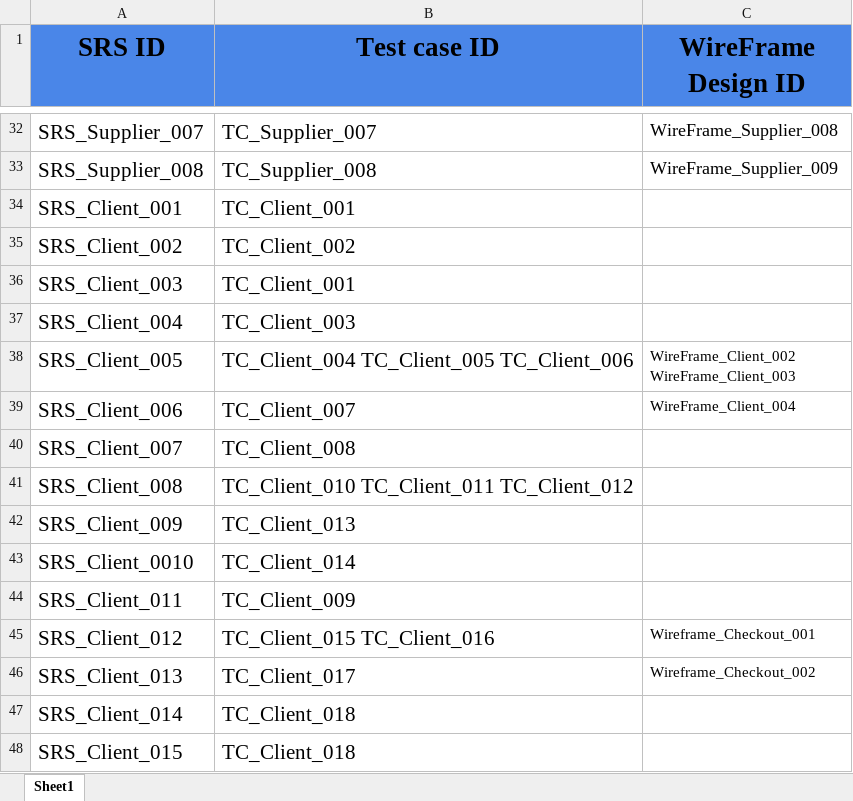
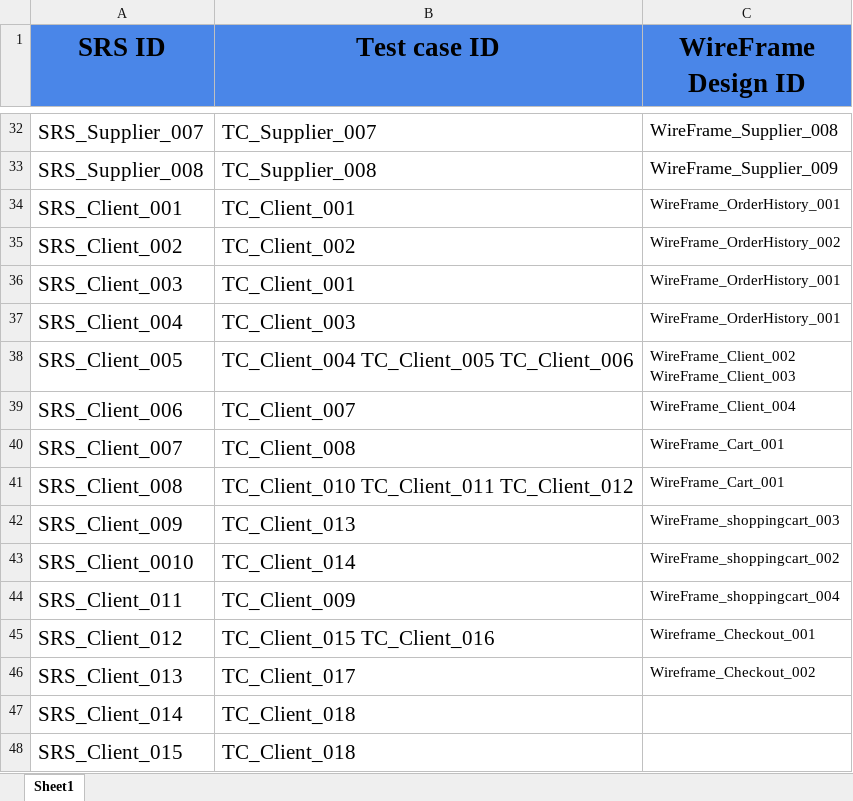
Before and after one commit to abdallahEl-Karamany/Online-Mobile-Store-WebSite, an Excel workbook: RTM/Traceability-Matrix.xlsx, sheet Sheet1, drawn as a sheet; only a part is shown, gaps mark what is left out; values as stored, in another font and other column widths than the file's, no borders; the diff names each change by its address in the sheet, - before the commit and + after, or states it on an @@ line.

Commit message:
Doc: Added Traceability for Order History and shopping cart between TC and WireFrames

```diff
--- a/RTM/Traceability-Matrix.xlsx (sheet Sheet1)
+++ b/RTM/Traceability-Matrix.xlsx (sheet Sheet1)
-C34 (WireFrame Design ID): (empty)
+C34 (WireFrame Design ID): WireFrame_OrderHistory_001
-C35 (WireFrame Design ID): (empty)
+C35 (WireFrame Design ID): WireFrame_OrderHistory_002
-C36:C37 (WireFrame Design ID): (empty)
+C36:C37 (WireFrame Design ID): WireFrame_OrderHistory_001
-C40:C41 (WireFrame Design ID): (empty)
+C40:C41 (WireFrame Design ID): WireFrame_Cart_001
-C42 (WireFrame Design ID): (empty)
+C42 (WireFrame Design ID): WireFrame_shoppingcart_003
-C43 (WireFrame Design ID): (empty)
+C43 (WireFrame Design ID): WireFrame_shoppingcart_002
-C44 (WireFrame Design ID): (empty)
+C44 (WireFrame Design ID): WireFrame_shoppingcart_004
```
